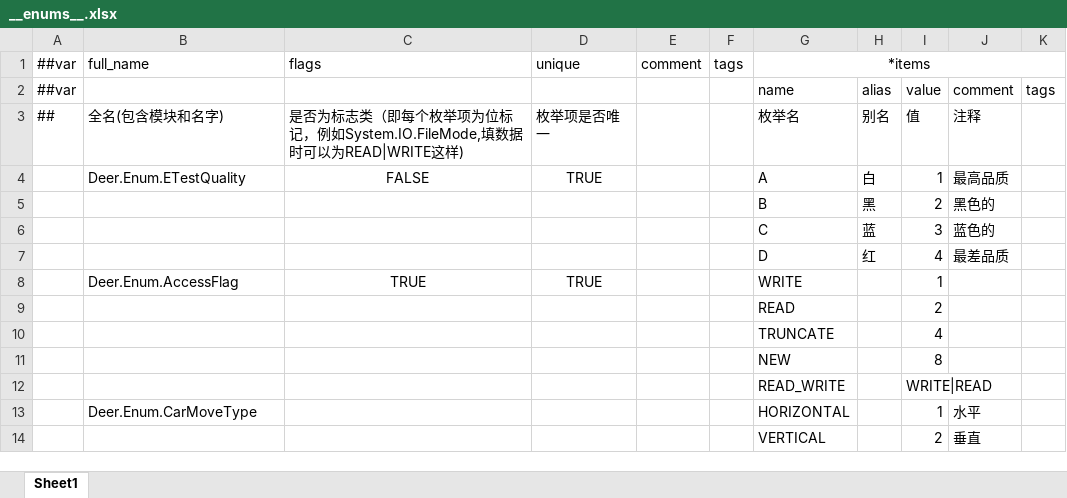
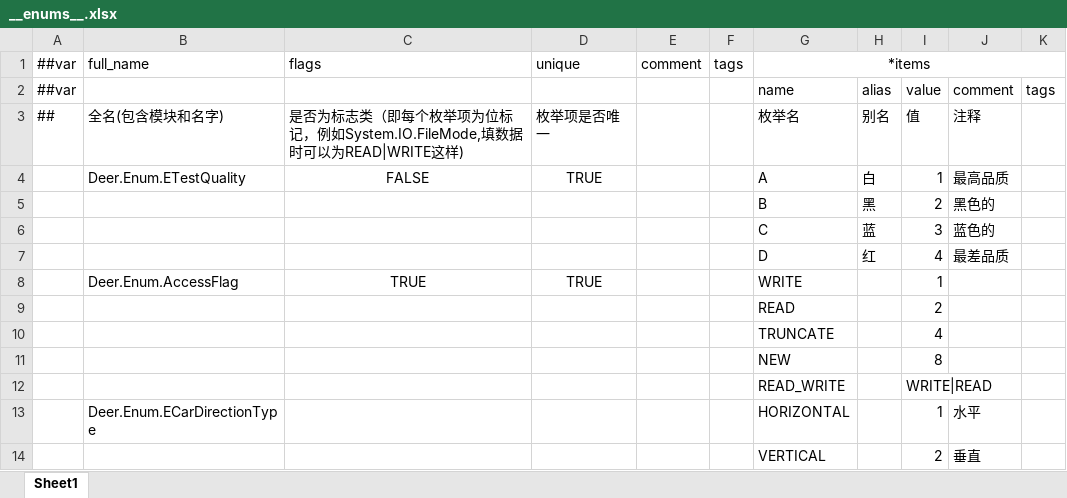
Before and after one commit to goodkevin0721/Deer_GameFramework_Wolong, an Excel workbook: LubanTools/DesignerConfigs/Datas/__enums__.xlsx, sheet Sheet1, drawn as a sheet; values as stored, in another font and other column widths than the file's, no borders; the diff names each change by its address in the sheet, - before the commit and + after, or states it on an @@ line.

```diff
--- a/LubanTools/DesignerConfigs/Datas/__enums__.xlsx (sheet Sheet1)
+++ b/LubanTools/DesignerConfigs/Datas/__enums__.xlsx (sheet Sheet1)
-B13: Deer.Enum.CarMoveType
+B13: Deer.Enum.ECarDirectionType
```
Also changed, not shown: LubanTools/DesignerConfigs/Datas/M_移车让行/CarEntityData.xlsx, LubanTools/DesignerConfigs/Datas/M_移车让行/CarMoveLevelData.xlsx, 1 other file.
